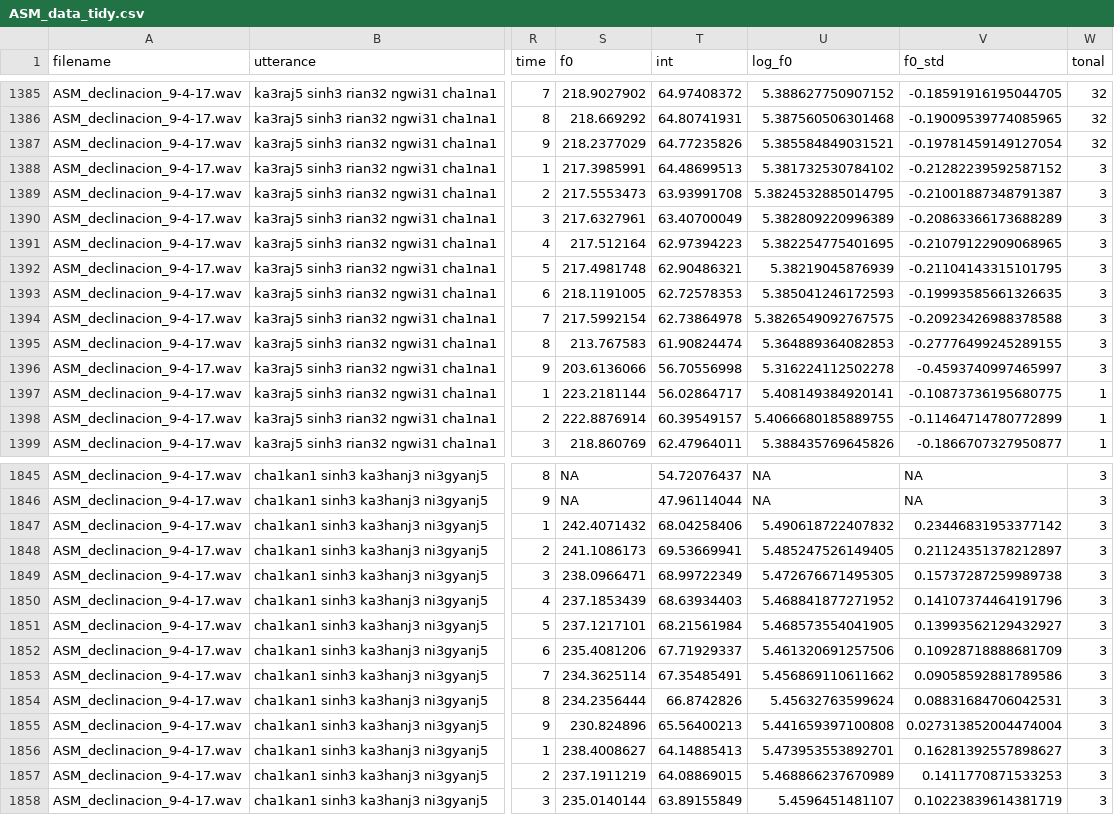
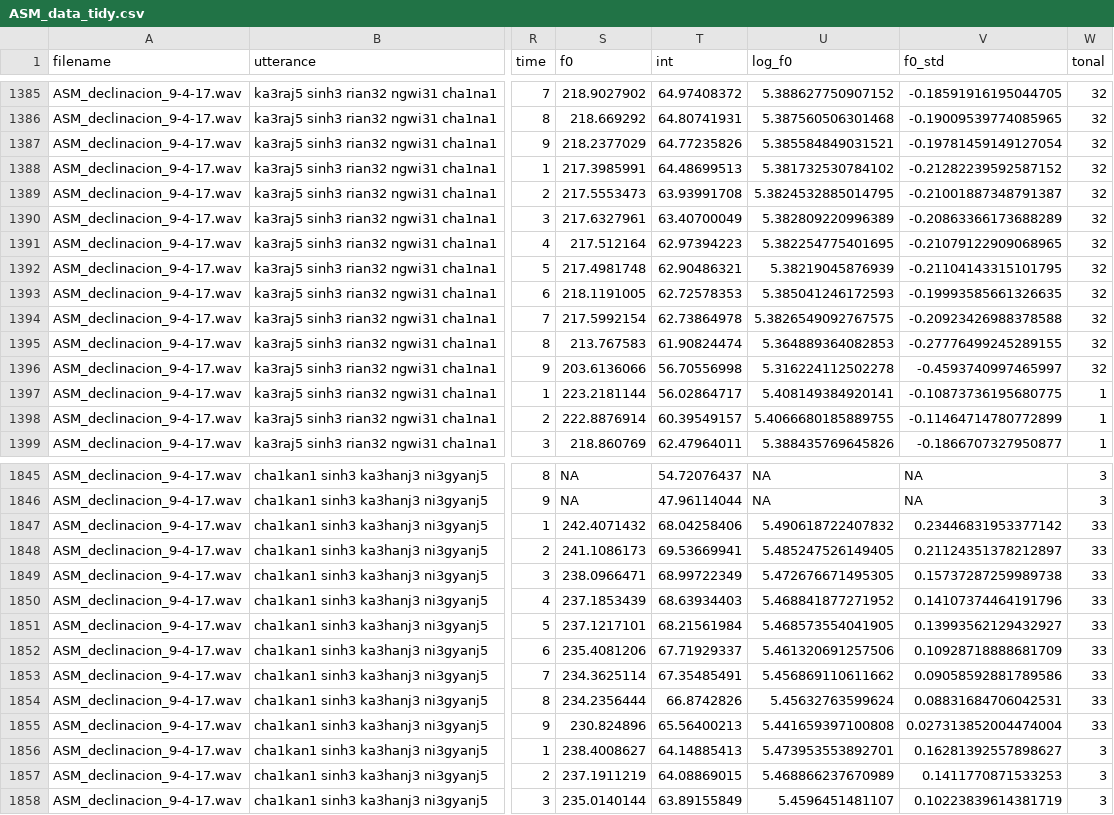
Before and after one commit to jvcasillas/dicanio_tidy, a CSV file: ASM_data_tidy.csv, drawn as a sheet; only a part is shown, gaps mark what is left out; the diff covers the shown part only; the diff names each change by its address in the sheet, - before the commit and + after, or states it on an @@ line.

```diff
--- a/ASM_data_tidy.csv
+++ b/ASM_data_tidy.csv
-W1388:W1396 (tonal): 3
+W1388:W1396 (tonal): 32
-W1847:W1855 (tonal): 3
+W1847:W1855 (tonal): 33
```
Also changed, not shown: 63 edited cells elsewhere in this file.
